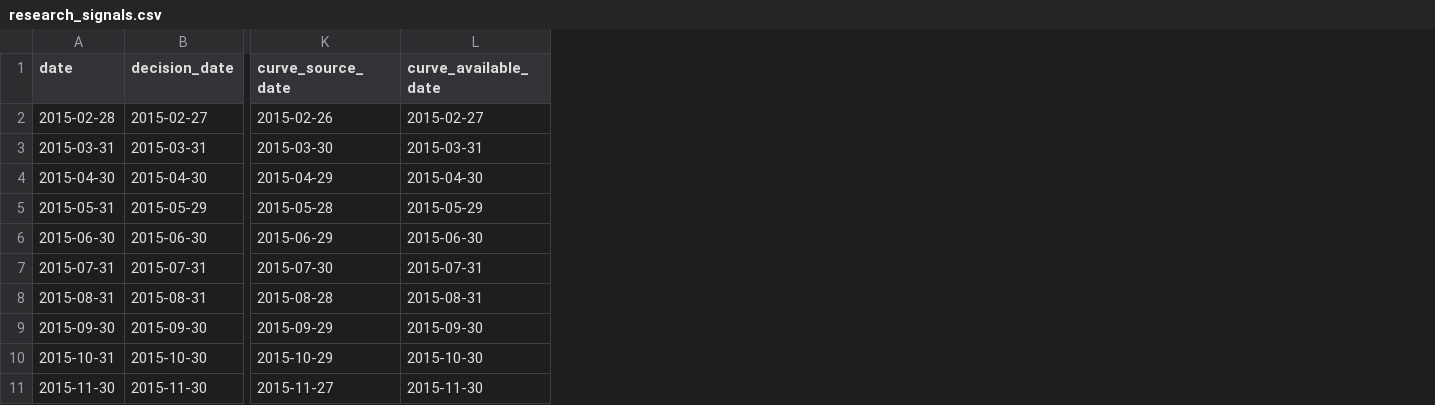
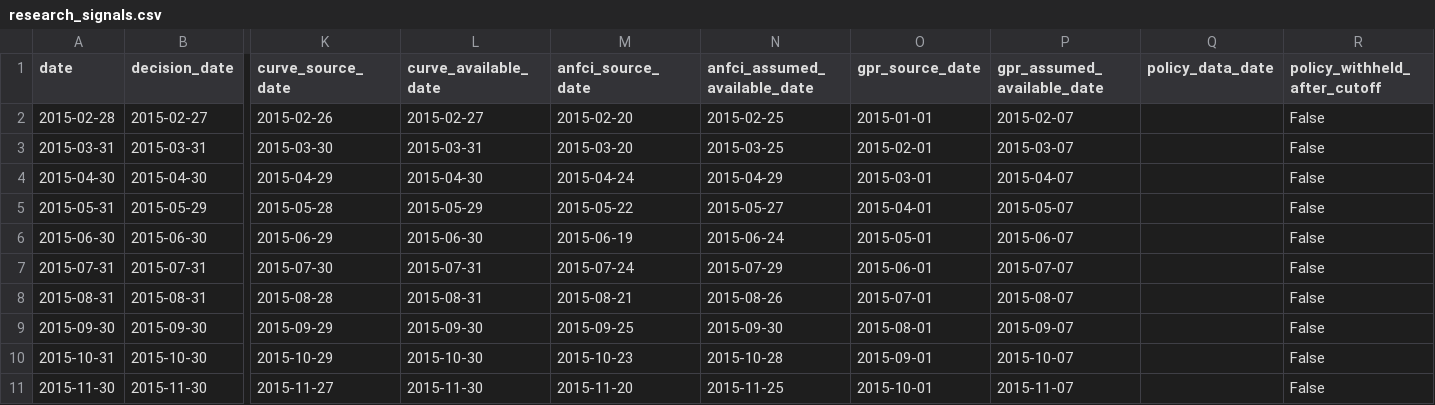
Before and after one commit to androidilicious/protofin, a CSV file: deterministic-model/deterministic_mvp/research/outputs/research_signals.csv, drawn as a sheet; only a part is shown, gaps mark what is left out; the diff names each change by its address in the sheet, - before the commit and + after, or states it on an @@ line.

Commit message:
Audit forecast instability and strengthen development research comparisons

```diff
--- a/deterministic-model/deterministic_mvp/research/outputs/research_signals.csv
+++ b/deterministic-model/deterministic_mvp/research/outputs/research_signals.csv
+column M (anfci_source_date), rows 2-11: 2015-02-20 | 2015-03-20 | 2015-04-24 | 2015-05-22 | 2015-06-19 | 2015-07-24 | 2015-08-21 | 2015-09-25 | 2015-10-23 | 2015-11-20
+column N (anfci_assumed_available_date), rows 2-11: 2015-02-25 | 2015-03-25 | 2015-04-29 | 2015-05-27 | 2015-06-24 | 2015-07-29 | 2015-08-26 | 2015-09-30 | 2015-10-28 | 2015-11-25
+column O (gpr_source_date), rows 2-11: 2015-01-01 | 2015-02-01 | 2015-03-01 | 2015-04-01 | 2015-05-01 | 2015-06-01 | 2015-07-01 | 2015-08-01 | 2015-09-01 | 2015-10-01
+column P (gpr_assumed_available_date), rows 2-11: 2015-02-07 | 2015-03-07 | 2015-04-07 | 2015-05-07 | 2015-06-07 | 2015-07-07 | 2015-08-07 | 2015-09-07 | 2015-10-07 | 2015-11-07
+column Q (policy_data_date), empty
+column R (policy_withheld_after_cutoff), rows 2-11: all False
```
Also changed, not shown: 20 other files.
